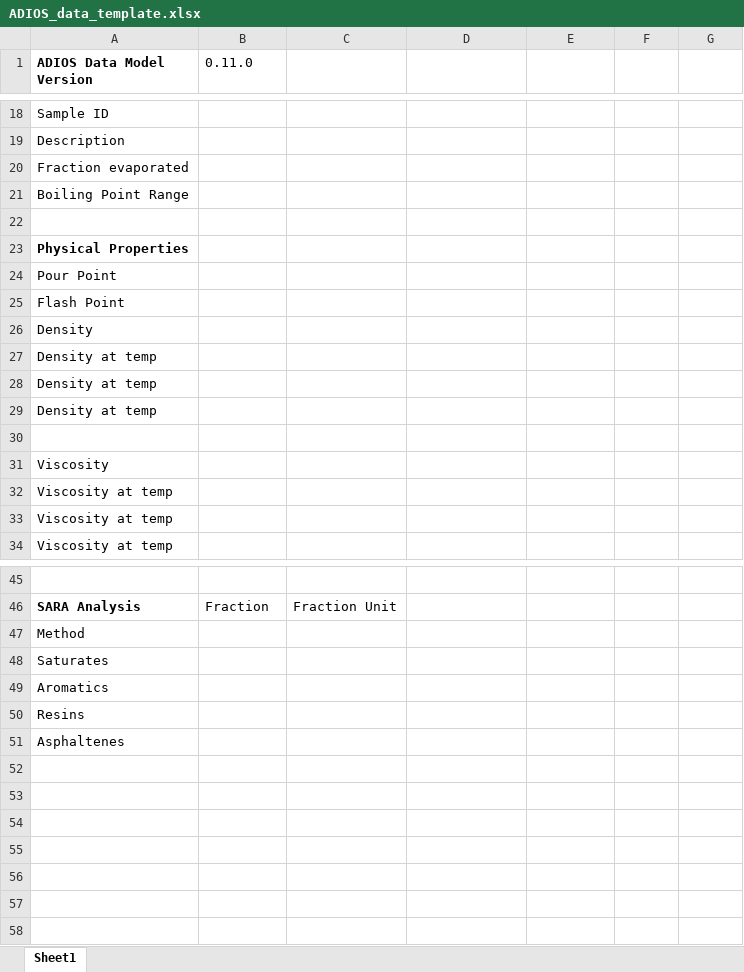
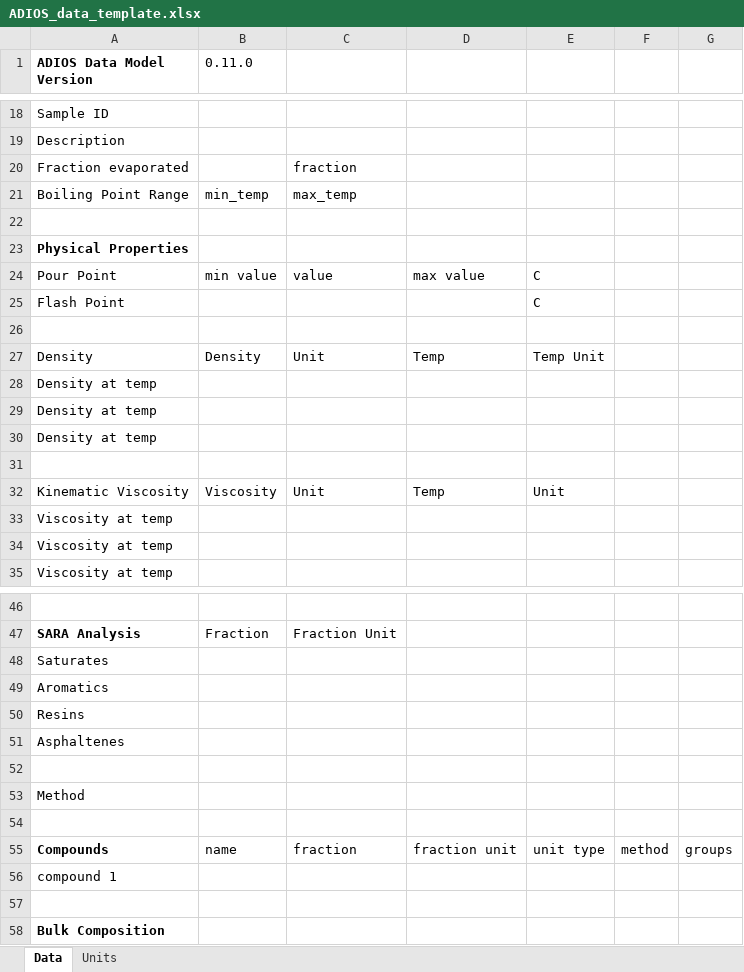
Before and after one commit to NOAA-ORR-ERD/adios_oil_database, an Excel workbook: adios_db/data/ADIOS_data_template.xlsx, sheet Data, drawn as a sheet; only a part is shown, gaps mark what is left out; values as stored, in another font and other column widths than the file's, no borders; removed rows and columns are numbered as before the commit, all else as after; the diff covers the shown part only; the diff names each change by its address in the sheet, - before the commit and + after, or states it on an @@ line.

Commit message:
updated testing data

```diff
--- a/adios_db/data/ADIOS_data_template.xlsx (sheet Data)
+++ b/adios_db/data/ADIOS_data_template.xlsx (sheet Data)
-sheet tab: Sheet1
+sheet tab: Data
+sheet tab: Units
-C20: (empty)
+C20: fraction
-B21 (0.11.0): (empty)
+B21 (0.11.0): min_temp
-C21: (empty)
+C21: max_temp
-row 24: Pour Point
+row 24: Pour Point | min value | value | max value | C
-E25: (empty)
+E25: C
-A26 (ADIOS Data Model Version): Density
+A26 (ADIOS Data Model Version): (empty)
+row 27: Density | Density | Unit | Temp | Temp Unit
-row 31: Viscosity
+row 32: Kinematic Viscosity | Viscosity | Unit | Temp | Unit
+row 52: (empty)
@@ row 47 moved to row 53: Method @@
+row 54: (empty)
+row 55: Compounds | name | fraction | fraction unit | unit type | method | groups
+row 56: compound 1
+row 57: (empty)
+row 58: Bulk Composition
```
Also changed, not shown: 3 edited cells elsewhere in this sheet, 20 other files.
